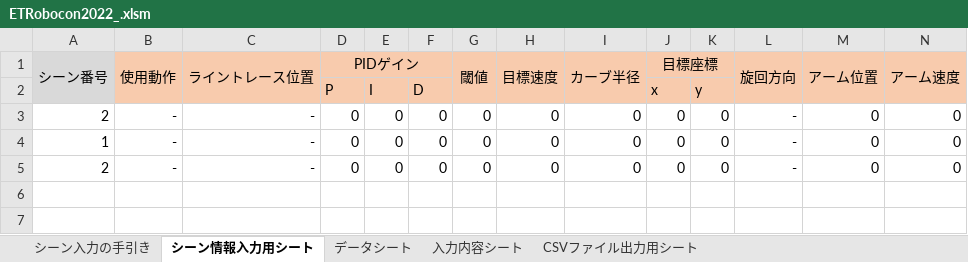
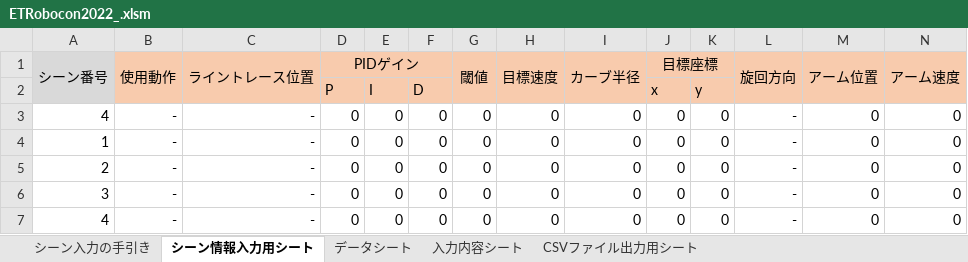
Before and after one commit to atora761/proto, an Excel workbook: ETRobocon2022_.xlsm, sheet シーン情報入力用シート, drawn as a sheet; only a part is shown; values as stored, in another font and other column widths than the file's, no borders; rows hold the shown columns only; the diff names each change by its address in the sheet, - before the commit and + after, or states it on an @@ line.

```diff
--- a/ETRobocon2022_.xlsm (sheet シーン情報入力用シート)
+++ b/ETRobocon2022_.xlsm (sheet シーン情報入力用シート)
-A3: 2
+A3: 4
+row 6: 3 | - | - | 0 | 0 | 0 | 0 | 0 | 0 | 0 | 0 | - | 0 | 0
+row 7: 4 | - | - | 0 | 0 | 0 | 0 | 0 | 0 | 0 | 0 | - | 0 | 0
```
Also changed, not shown: sheet CSVファイル出力用シート, charts or pictures, 9 other files.
